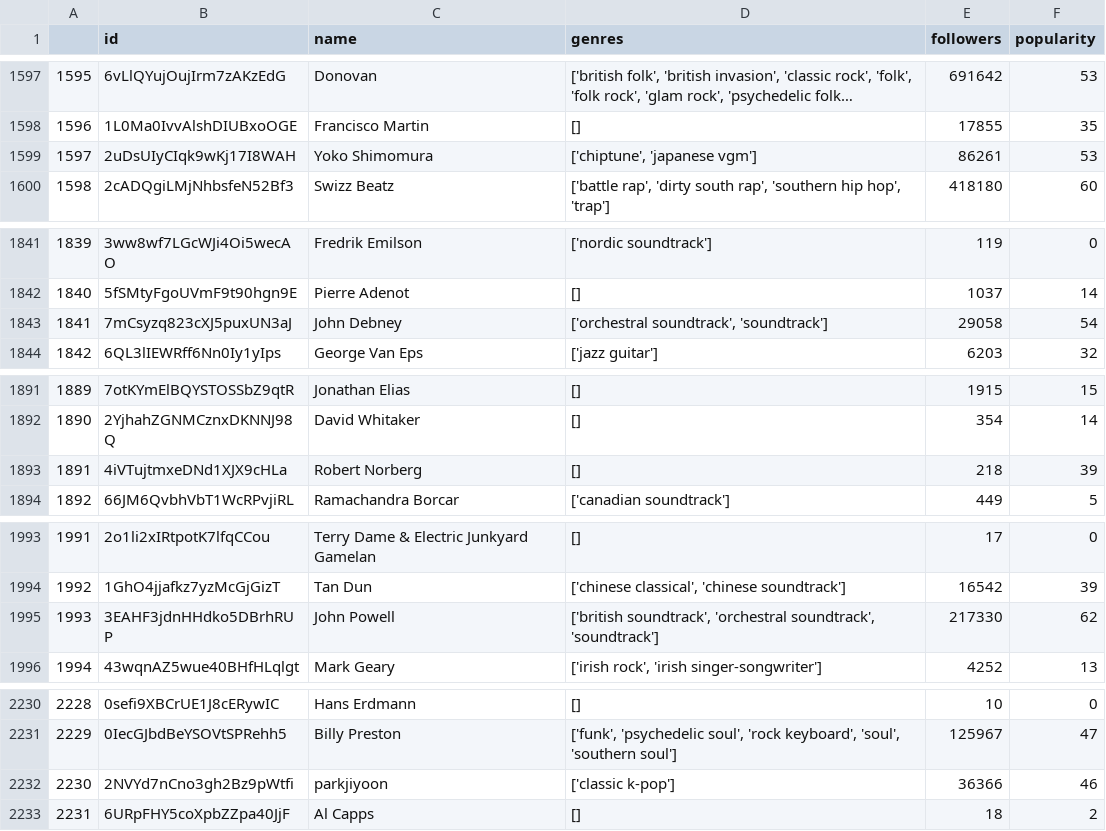
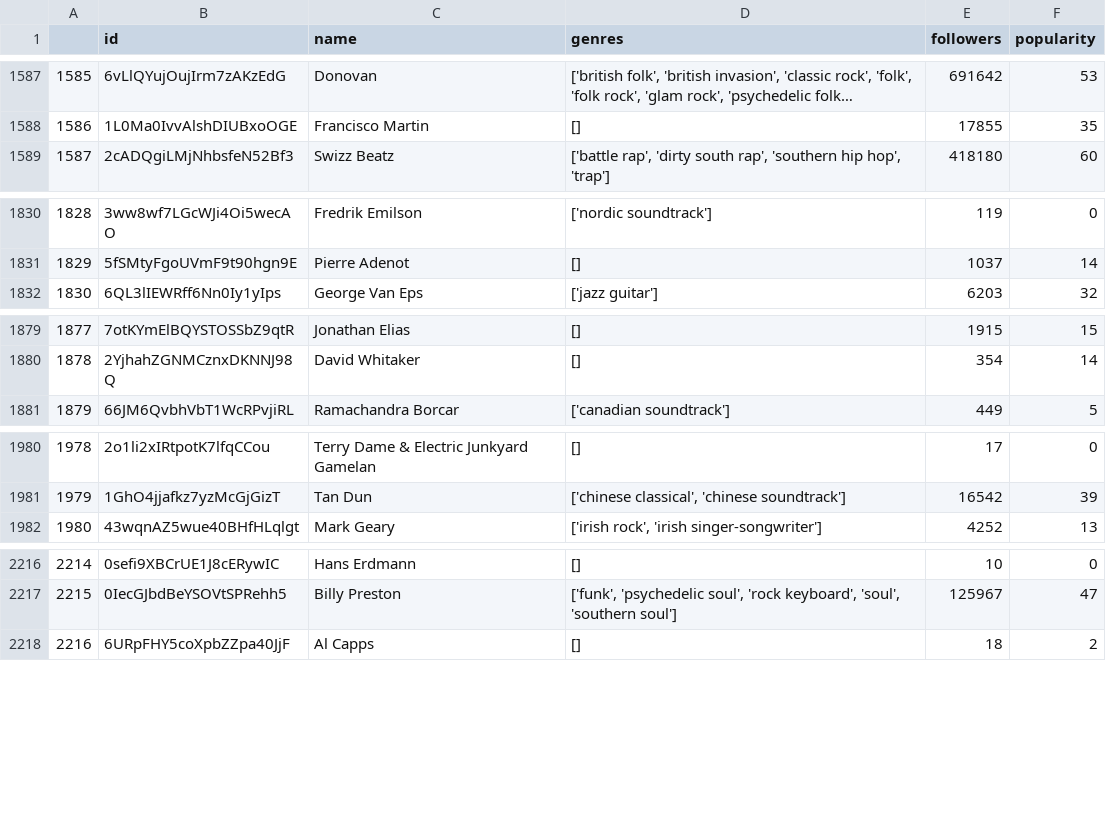
Before and after one commit to epfl-ada/ada-2023-project-learningthesecretsofdata, a CSV file: dataset/spotify_composers_dataset.csv, drawn as a sheet; only a part is shown, gaps mark what is left out; long unchanged cells end in …; the diff covers the shown part only; the diff names each change by its address in the sheet, - before the commit and + after, or states it on an @@ line.

```diff
--- a/dataset/spotify_composers_dataset.csv
+++ b/dataset/spotify_composers_dataset.csv
@@ column A renumbered from row 338 down @@
-row 1599: 1597 | 2uDsUIyCIqk9wKj17I8WAH | Yoko Shimomura | ['chiptune', 'japanese vgm'] | 86261 | 53
-row 1843: 1841 | 7mCsyzq823cXJ5puxUN3aJ | John Debney | ['orchestral soundtrack', 'soundtrack'] | 29058 | 54
-row 1893: 1891 | 4iVTujtmxeDNd1XJX9cHLa | Robert Norberg | [] | 218 | 39
-row 1995: 1993 | 3EAHF3jdnHHdko5DBrhRUP | John Powell | ['british soundtrack', 'orchestral soundtrack', 'soundtrack'] | 217330 | 62
-row 2232: 2230 | 2NVYd7nCno3gh2Bz9pWtfi | parkjiyoon | ['classic k-pop'] | 36366 | 46
```
Also changed, not shown: 16 removed rows elsewhere in this file, 5 other files.
